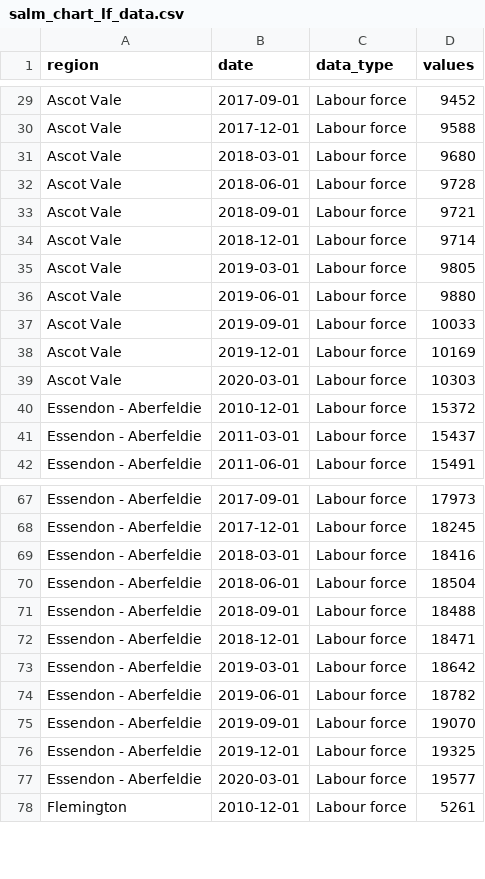
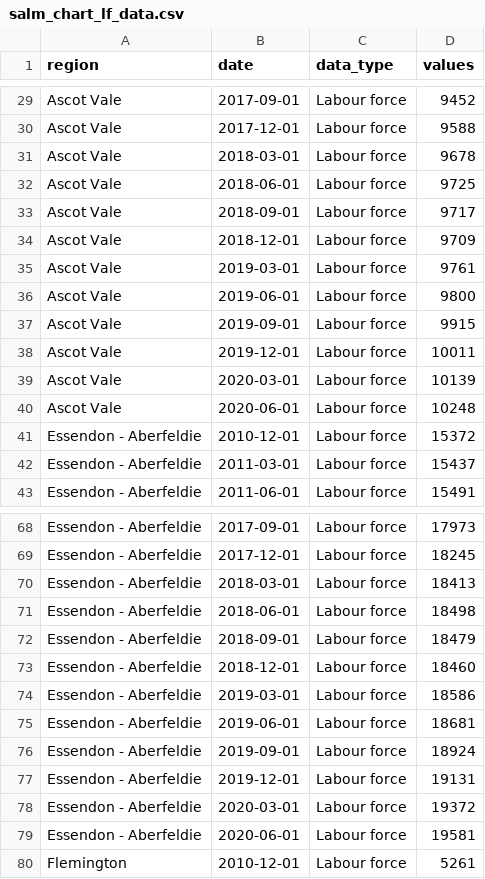
Before and after one commit to william3031/mv_econ_tracker, a CSV file: app_data/salm_chart_lf_data.csv, drawn as a sheet; only a part is shown, gaps mark what is left out; the diff covers the shown part only.

```diff
--- a/app_data/salm_chart_lf_data.csv
+++ b/app_data/salm_chart_lf_data.csv
@@ -30,11 +30,12 @@ Ascot Vale,2017-09-01,Labour force,9452
 Ascot Vale,2017-12-01,Labour force,9588
-Ascot Vale,2018-03-01,Labour force,9680
-Ascot Vale,2018-06-01,Labour force,9728
-Ascot Vale,2018-09-01,Labour force,9721
-Ascot Vale,2018-12-01,Labour force,9714
-Ascot Vale,2019-03-01,Labour force,9805
-Ascot Vale,2019-06-01,Labour force,9880
-Ascot Vale,2019-09-01,Labour force,10033
-Ascot Vale,2019-12-01,Labour force,10169
-Ascot Vale,2020-03-01,Labour force,10303
+Ascot Vale,2018-03-01,Labour force,9678
+Ascot Vale,2018-06-01,Labour force,9725
+Ascot Vale,2018-09-01,Labour force,9717
+Ascot Vale,2018-12-01,Labour force,9709
+Ascot Vale,2019-03-01,Labour force,9761
+Ascot Vale,2019-06-01,Labour force,9800
+Ascot Vale,2019-09-01,Labour force,9915
+Ascot Vale,2019-12-01,Labour force,10011
+Ascot Vale,2020-03-01,Labour force,10139
+Ascot Vale,2020-06-01,Labour force,10248
 Essendon - Aberfeldie,2010-12-01,Labour force,15372
@@ -68,11 +69,12 @@ Essendon - Aberfeldie,2017-09-01,Labour force,17973
 Essendon - Aberfeldie,2017-12-01,Labour force,18245
-Essendon - Aberfeldie,2018-03-01,Labour force,18416
-Essendon - Aberfeldie,2018-06-01,Labour force,18504
-Essendon - Aberfeldie,2018-09-01,Labour force,18488
-Essendon - Aberfeldie,2018-12-01,Labour force,18471
-Essendon - Aberfeldie,2019-03-01,Labour force,18642
-Essendon - Aberfeldie,2019-06-01,Labour force,18782
-Essendon - Aberfeldie,2019-09-01,Labour force,19070
-Essendon - Aberfeldie,2019-12-01,Labour force,19325
-Essendon - Aberfeldie,2020-03-01,Labour force,19577
+Essendon - Aberfeldie,2018-03-01,Labour force,18413
+Essendon - Aberfeldie,2018-06-01,Labour force,18498
+Essendon - Aberfeldie,2018-09-01,Labour force,18479
+Essendon - Aberfeldie,2018-12-01,Labour force,18460
+Essendon - Aberfeldie,2019-03-01,Labour force,18586
+Essendon - Aberfeldie,2019-06-01,Labour force,18681
+Essendon - Aberfeldie,2019-09-01,Labour force,18924
+Essendon - Aberfeldie,2019-12-01,Labour force,19131
+Essendon - Aberfeldie,2020-03-01,Labour force,19372
+Essendon - Aberfeldie,2020-06-01,Labour force,19581
 Flemington,2010-12-01,Labour force,5261
```
Also changed, not shown: 8 added rows and 63 edited cells elsewhere in this file, app_data/salm_chart_rate_data.csv, app_data/salm_chart_unemp_data.csv, 9 other files.
